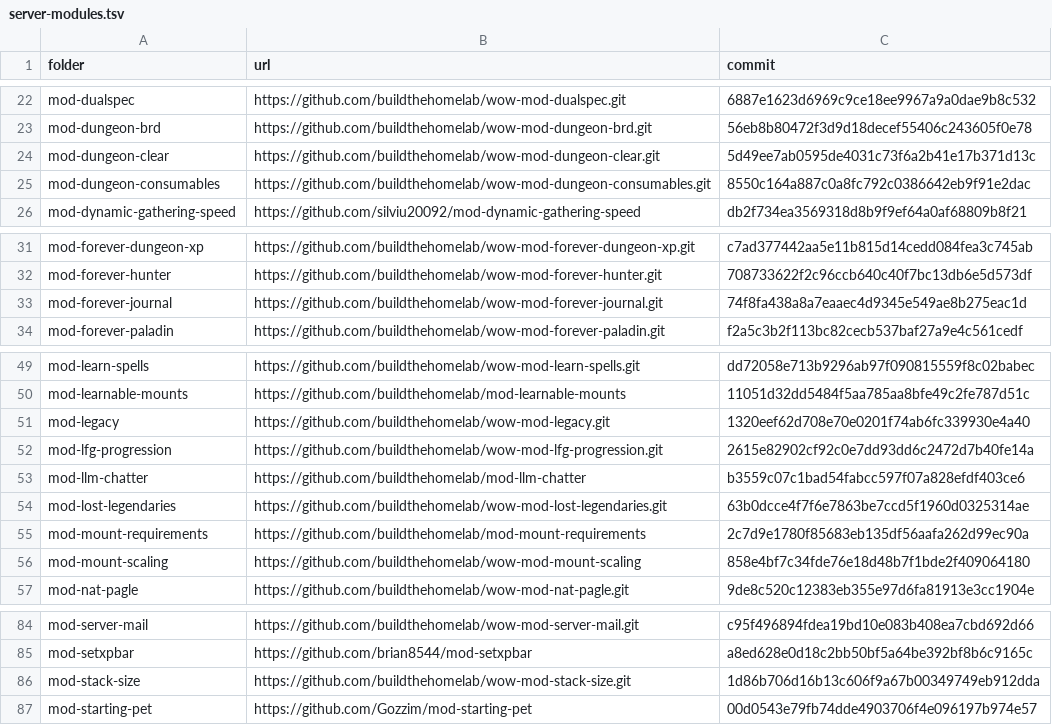
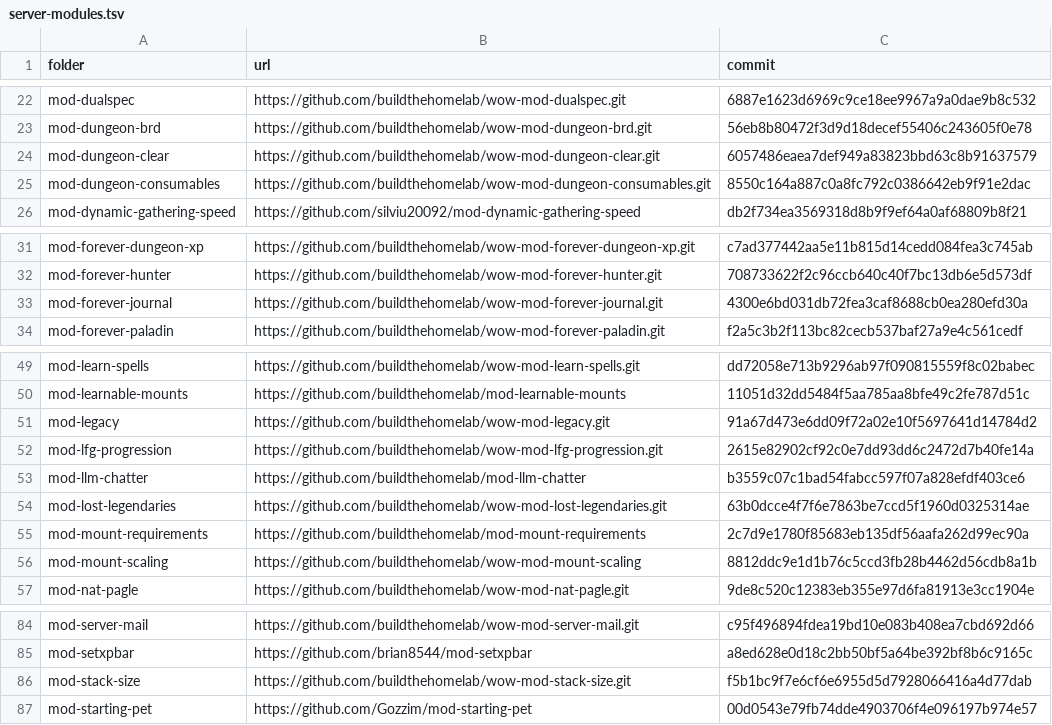
Before and after one commit to buildthehomelab/wow-ci, a TSV file: config/server-modules.tsv, drawn as a sheet; only a part is shown, gaps mark what is left out.

```diff
--- a/config/server-modules.tsv
+++ b/config/server-modules.tsv
@@ -23,3 +23,3 @@ mod-dualspec	https://github.com/buildthehomelab/wow-mod-dualspec.git	6887e1623d6
 mod-dungeon-brd	https://github.com/buildthehomelab/wow-mod-dungeon-brd.git	56eb8b80472f3d9d18decef55406c243605f0e78
-mod-dungeon-clear	https://github.com/buildthehomelab/wow-mod-dungeon-clear.git	5d49ee7ab0595de4031c73f6a2b41e17b371d13c
+mod-dungeon-clear	https://github.com/buildthehomelab/wow-mod-dungeon-clear.git	6057486eaea7def949a83823bbd63c8b91637579
 mod-dungeon-consumables	https://github.com/buildthehomelab/wow-mod-dungeon-consumables.git	8550c164a887c0a8fc792c0386642eb9f91e2dac
@@ -32,3 +32,3 @@ mod-forever-dungeon-xp	https://github.com/buildthehomelab/wow-mod-forever-dungeo
 mod-forever-hunter	https://github.com/buildthehomelab/wow-mod-forever-hunter.git	708733622f2c96ccb640c40f7bc13db6e5d573df
-mod-forever-journal	https://github.com/buildthehomelab/wow-mod-forever-journal.git	74f8fa438a8a7eaaec4d9345e549ae8b275eac1d
+mod-forever-journal	https://github.com/buildthehomelab/wow-mod-forever-journal.git	4300e6bd031db72fea3caf8688cb0ea280efd30a
 mod-forever-paladin	https://github.com/buildthehomelab/wow-mod-forever-paladin.git	f2a5c3b2f113bc82cecb537baf27a9e4c561cedf
@@ -50,3 +50,3 @@ mod-learn-spells	https://github.com/buildthehomelab/wow-mod-learn-spells.git	dd7
 mod-learnable-mounts	https://github.com/buildthehomelab/mod-learnable-mounts	11051d32dd5484f5aa785aa8bfe49c2fe787d51c
-mod-legacy	https://github.com/buildthehomelab/wow-mod-legacy.git	1320eef62d708e70e0201f74ab6fc339930e4a40
+mod-legacy	https://github.com/buildthehomelab/wow-mod-legacy.git	91a67d473e6dd09f72a02e10f5697641d14784d2
 mod-lfg-progression	https://github.com/buildthehomelab/wow-mod-lfg-progression.git	2615e82902cf92c0e7dd93dd6c2472d7b40fe14a
@@ -55,3 +55,3 @@ mod-lost-legendaries	https://github.com/buildthehomelab/wow-mod-lost-legendaries
 mod-mount-requirements	https://github.com/buildthehomelab/mod-mount-requirements	2c7d9e1780f85683eb135df56aafa262d99ec90a
-mod-mount-scaling	https://github.com/buildthehomelab/wow-mod-mount-scaling	858e4bf7c34fde76e18d48b7f1bde2f409064180
+mod-mount-scaling	https://github.com/buildthehomelab/wow-mod-mount-scaling	8812ddc9e1d1b76c5ccd3fb28b4462d56cdb8a1b
 mod-nat-pagle	https://github.com/buildthehomelab/wow-mod-nat-pagle.git	9de8c520c12383eb355e97d6fa81913e3cc1904e
@@ -85,3 +85,3 @@ mod-server-mail	https://github.com/buildthehomelab/wow-mod-server-mail.git	c95f4
 mod-setxpbar	https://github.com/brian8544/mod-setxpbar	a8ed628e0d18c2bb50bf5a64be392bf8b6c9165c
-mod-stack-size	https://github.com/buildthehomelab/wow-mod-stack-size.git	1d86b706d16b13c606f9a67b00349749eb912dda
+mod-stack-size	https://github.com/buildthehomelab/wow-mod-stack-size.git	f5b1bc9f7e6cf6e6955d5d7928066416a4d77dab
 mod-starting-pet	https://github.com/Gozzim/mod-starting-pet	00d0543e79fb74dde4903706f4e096197b974e57
```
